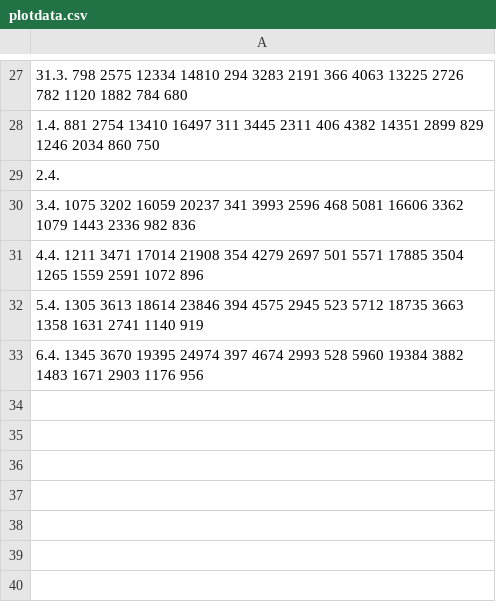
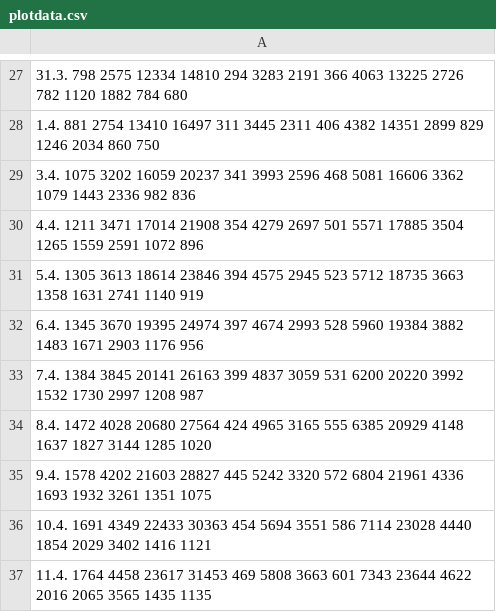
Before and after one commit to DaGeRe/corona-nach-bundesland, a CSV file: plotdata.csv, drawn as a sheet; only a part is shown, gaps mark what is left out; removed rows and columns are numbered as before the commit, all else as after; the diff names each change by its address in the sheet, - before the commit and + after, or states it on an @@ line.

```diff
--- a/plotdata.csv
+++ b/plotdata.csv
-row 29: 2.4.
+row 33: 7.4. 1384 3845 20141 26163 399 4837 3059 531 6200 20220 3992 1532 1730 2997 1208 987
+row 34: 8.4. 1472 4028 20680 27564 424 4965 3165 555 6385 20929 4148 1637 1827 3144 1285 1020
+row 35: 9.4. 1578 4202 21603 28827 445 5242 3320 572 6804 21961 4336 1693 1932 3261 1351 1075
+row 36: 10.4. 1691 4349 22433 30363 454 5694 3551 586 7114 23028 4440 1854 2029 3402 1416 1121
+row 37: 11.4. 1764 4458 23617 31453 469 5808 3663 601 7343 23644 4622 2016 2065 3565 1435 1135
```
Also changed, not shown: anstieg_absolut.csv, anstieg_relativ.csv, 13 other files.
